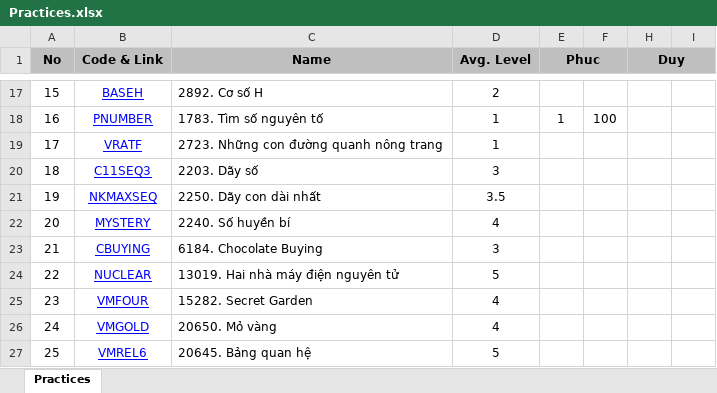
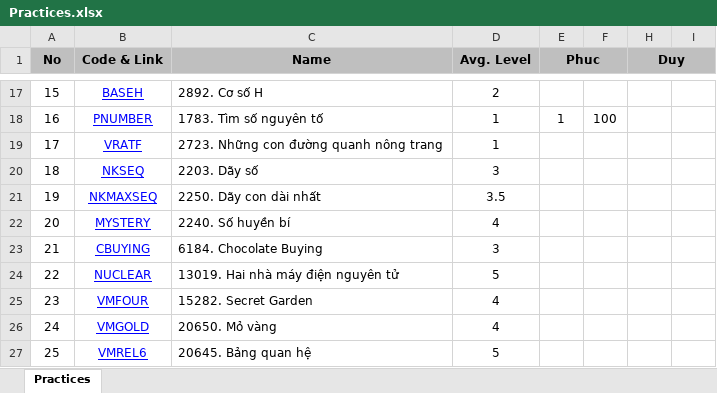
Before and after one commit to haminhngoc/Programming, an Excel workbook: Olympic-2014/Practices.xlsx, sheet Practices, drawn as a sheet; only a part is shown, gaps mark what is left out; values as stored, in another font and other column widths than the file's, no borders; the diff names each change by its address in the sheet, - before the commit and + after, or states it on an @@ line.

```diff
--- a/Olympic-2014/Practices.xlsx (sheet Practices)
+++ b/Olympic-2014/Practices.xlsx (sheet Practices)
-B20 (Code & Link): C11SEQ3
+B20 (Code & Link): NKSEQ
```
